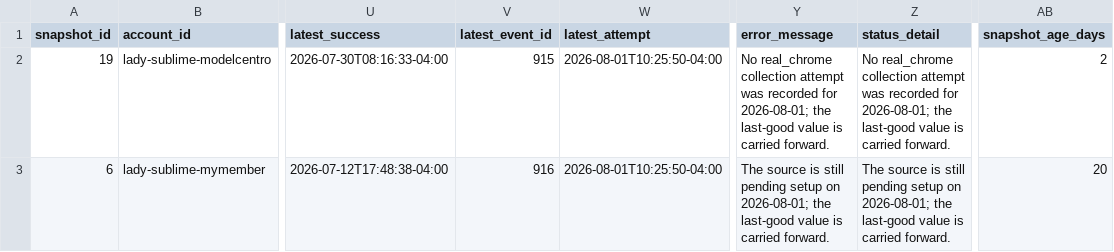
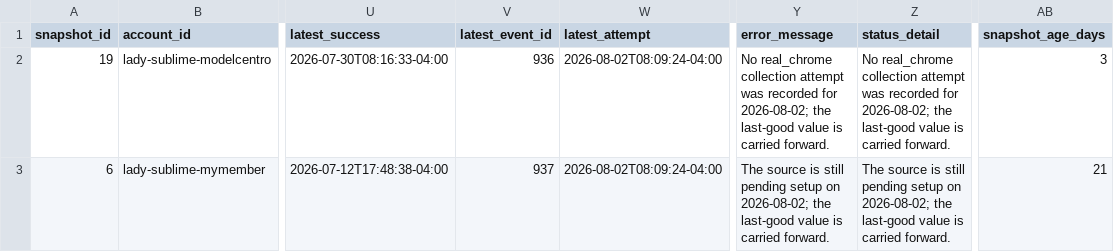
Before and after one commit to Trippaeon3/sublime-social-tracker-site, a CSV file: dashboard/data/ahrefs_web.csv, drawn as a sheet; only a part is shown, gaps mark what is left out; the diff names each change by its address in the sheet, - before the commit and + after, or states it on an @@ line.

```diff
--- a/dashboard/data/ahrefs_web.csv
+++ b/dashboard/data/ahrefs_web.csv
-V2 (latest_event_id): 915
+V2 (latest_event_id): 936
-W2:W3 (latest_attempt): 2026-08-01T10:25:50-04:00
+W2:W3 (latest_attempt): 2026-08-02T08:09:24-04:00
-Y2 (error_message): …recorded for 2026-08-01; the last-good…
+Y2 (error_message): …recorded for 2026-08-02; the last-good…
-Z2 (status_detail): …recorded for 2026-08-01; the last-good…
+Z2 (status_detail): …recorded for 2026-08-02; the last-good…
-AB2 (snapshot_age_days): 2
+AB2 (snapshot_age_days): 3
-V3 (latest_event_id): 916
+V3 (latest_event_id): 937
-Y3 (error_message): …setup on 2026-08-01; the last-good…
+Y3 (error_message): …setup on 2026-08-02; the last-good…
-Z3 (status_detail): …setup on 2026-08-01; the last-good…
+Z3 (status_detail): …setup on 2026-08-02; the last-good…
-AB3 (snapshot_age_days): 20
+AB3 (snapshot_age_days): 21
```
Also changed, not shown: dashboard/data/agent_source_status.csv, dashboard/data/daily_history.csv, 12 other files.
